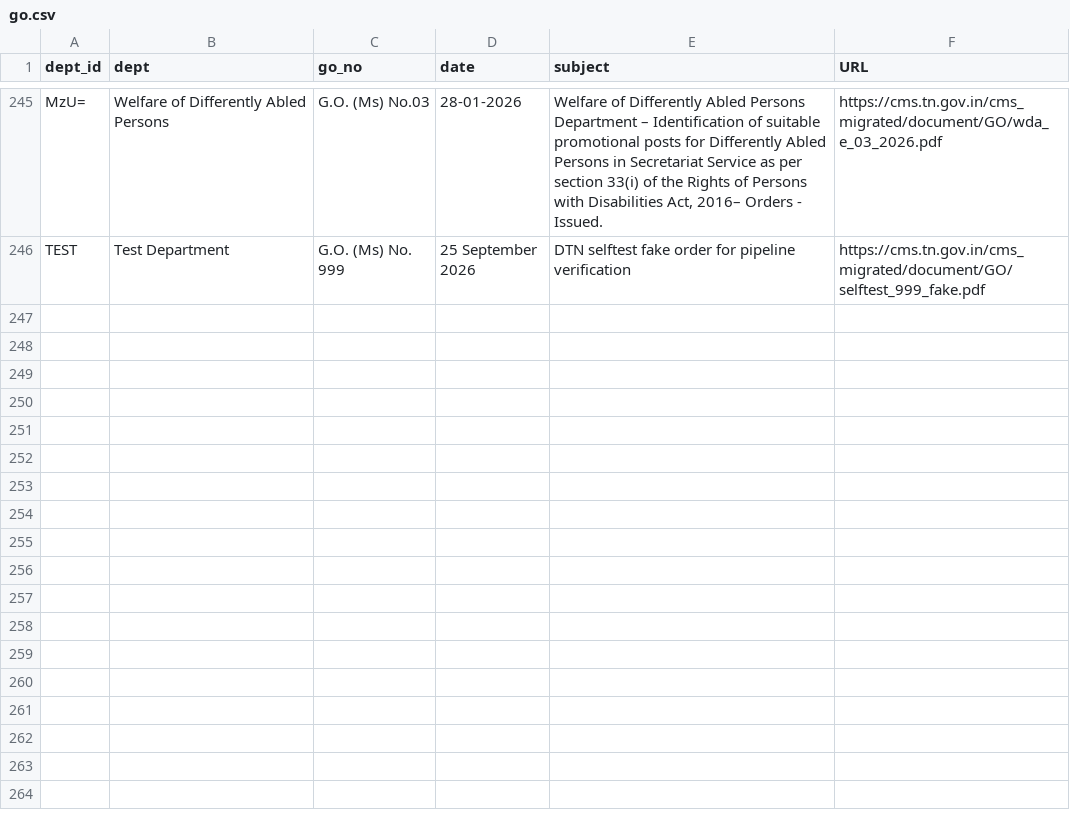
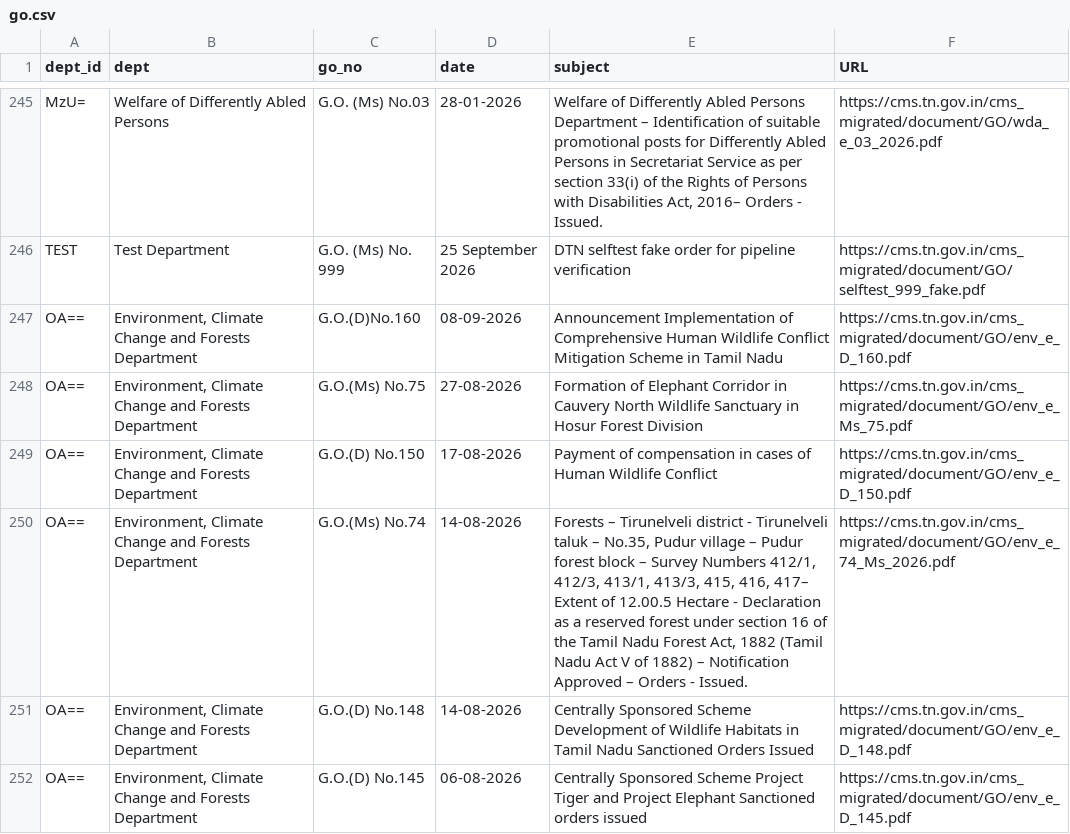
Before and after one commit to DigitalIndiaArchiver/TNGazette, a CSV file: data/dailytn/go.csv, drawn as a sheet; only a part is shown, gaps mark what is left out; the diff covers the shown part only.

Commit message:
Daily TN (2026-10-07): new=0 go=0 whatsnew=0 tnpcb_ph=0 seco=0 circulars=0 gcc_cr=0 | pending=15

```diff
--- a/data/dailytn/go.csv
+++ b/data/dailytn/go.csv
@@ -246 +246,7 @@ MzU=,Welfare of Differently Abled Persons,G.O. (Ms) No.03,28-01-2026,"Welfare of
 TEST,Test Department,G.O. (Ms) No. 999,25 September 2026,DTN selftest fake order for pipeline verification,https://cms.tn.gov.in/cms_migrated/document/GO/selftest_999_fake.pdf
+OA==,"Environment, Climate Change and Forests Department",G.O.(D)No.160,08-09-2026,Announcement Implementation of Comprehensive Human Wildlife Conflict Mitigation Scheme in Tamil Nadu,https://cms.tn.gov.in/cms_migrated/document/GO/env_e_D_160.pdf
+OA==,"Environment, Climate Change and Forests Department",G.O.(Ms) No.75,27-08-2026,Formation of Elephant Corridor in Cauvery North Wildlife Sanctuary in Hosur Forest Division,https://cms.tn.gov.in/cms_migrated/document/GO/env_e_Ms_75.pdf
+OA==,"Environment, Climate Change and Forests Department",G.O.(D) No.150,17-08-2026,Payment of compensation in cases of Human Wildlife Conflict,https://cms.tn.gov.in/cms_migrated/document/GO/env_e_D_150.pdf
+OA==,"Environment, Climate Change and Forests Department",G.O.(Ms) No.74,14-08-2026,"Forests – Tirunelveli district - Tirunelveli taluk – No.35, Pudur village – Pudur forest block – Survey Numbers 412/1, 412/3, 413/1, 413/3, 415, 416, 417– Extent of 12.00.5 Hectare - Declaration as a reserved forest under section 16 of the Tamil Nadu Forest Act, 1882 (Tamil Nadu Act V of 1882) – Notification Approved – Orders - Issued.",https://cms.tn.gov.in/cms_migrated/document/GO/env_e_74_Ms_2026.pdf
+OA==,"Environment, Climate Change and Forests Department",G.O.(D) No.148,14-08-2026,Centrally Sponsored Scheme Development of Wildlife Habitats in Tamil Nadu Sanctioned Orders Issued,https://cms.tn.gov.in/cms_migrated/document/GO/env_e_D_148.pdf
+OA==,"Environment, Climate Change and Forests Department",G.O.(D) No.145,06-08-2026,Centrally Sponsored Scheme Project Tiger and Project Elephant Sanctioned orders issued,https://cms.tn.gov.in/cms_migrated/document/GO/env_e_D_145.pdf
```
Also changed, not shown: 6 added rows elsewhere in this file, data/dailytn/tnpcb_ph.csv, data/dailytn/whatsnew.csv, 2 other files.
